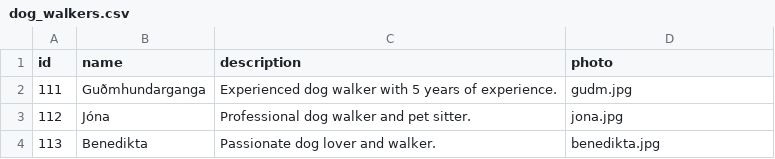
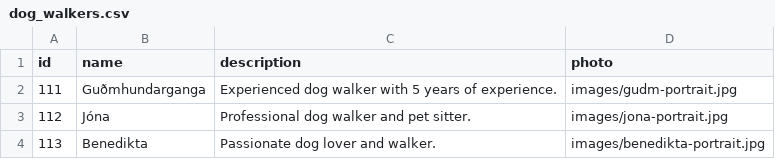
Before and after one commit to HRBodvarsson/lokaverkefni_hb, a CSV file: assets/dog_walkers.csv, drawn as a sheet.

Commit message:
walker profile screen created. fixed csv, portrait versions of pics.

```diff
--- a/assets/dog_walkers.csv
+++ b/assets/dog_walkers.csv
@@ -1,4 +1,4 @@
 id;name;description;photo
-111;Guðmhundarganga;Experienced dog walker with 5 years of experience.;gudm.jpg
-112;Jóna;Professional dog walker and pet sitter.;jona.jpg
-113;Benedikta;Passionate dog lover and walker.;benedikta.jpg
+111;Guðmhundarganga;Experienced dog walker with 5 years of experience.;images/gudm-portrait.jpg
+112;Jóna;Professional dog walker and pet sitter.;images/jona-portrait.jpg
+113;Benedikta;Passionate dog lover and walker.;images/benedikta-portrait.jpg
```
Also changed, not shown: assets/sitter_211.csv, assets/walker_111.csv, 16 other files.
